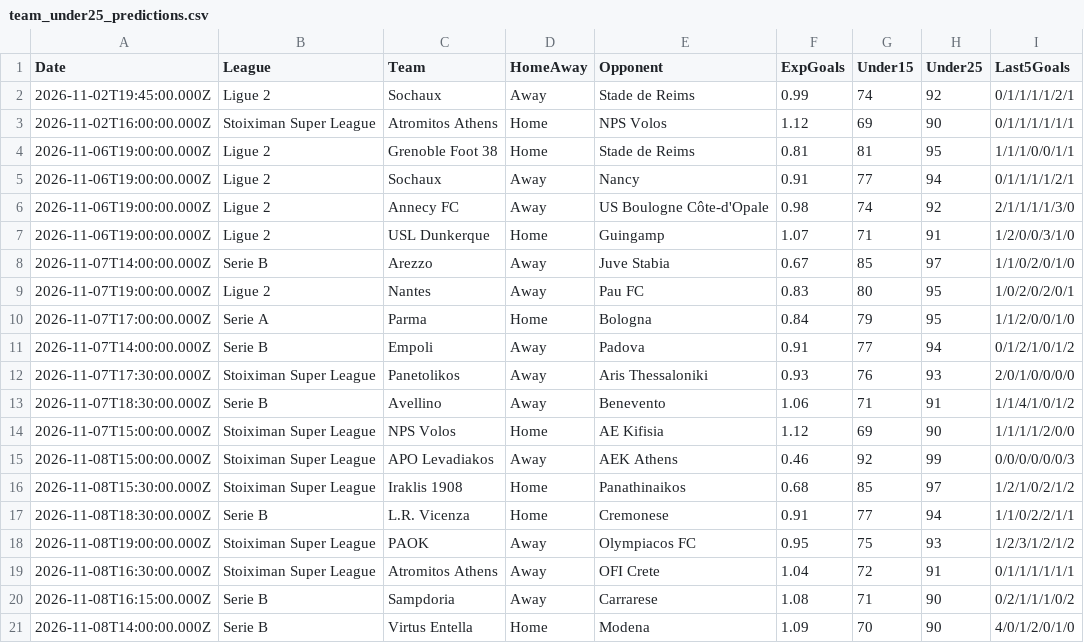
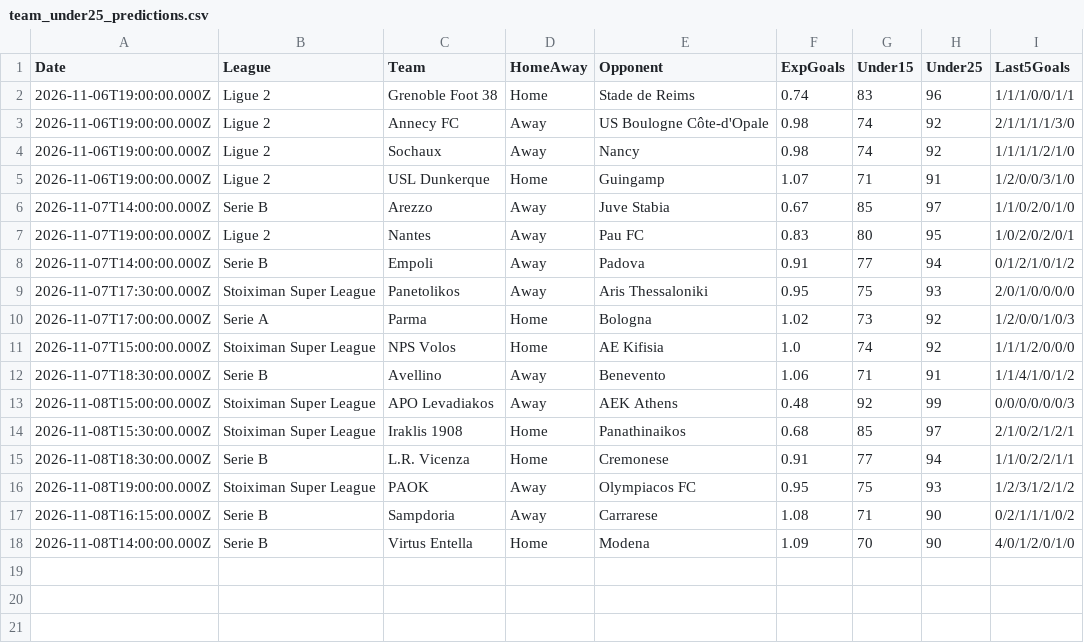
Before and after one commit to niibaboo/Under-Goals, a CSV file: docs/under-iq/scanners/team_under25/team_under25_predictions.csv, drawn as a sheet.

```diff
--- a/docs/under-iq/scanners/team_under25/team_under25_predictions.csv
+++ b/docs/under-iq/scanners/team_under25/team_under25_predictions.csv
@@ -1,7 +1,5 @@
 Date,League,Team,HomeAway,Opponent,ExpGoals,Under15,Under25,Last5Goals
-2026-11-02T19:45:00.000Z,Ligue 2,Sochaux,Away,Stade de Reims,0.99,74,92,0/1/1/1/1/2/1
-2026-11-02T16:00:00.000Z,Stoiximan Super League,Atromitos Athens,Home,NPS Volos,1.12,69,90,0/1/1/1/1/1/1
-2026-11-06T19:00:00.000Z,Ligue 2,Grenoble Foot 38,Home,Stade de Reims,0.81,81,95,1/1/1/0/0/1/1
-2026-11-06T19:00:00.000Z,Ligue 2,Sochaux,Away,Nancy,0.91,77,94,0/1/1/1/1/2/1
+2026-11-06T19:00:00.000Z,Ligue 2,Grenoble Foot 38,Home,Stade de Reims,0.74,83,96,1/1/1/0/0/1/1
 2026-11-06T19:00:00.000Z,Ligue 2,Annecy FC,Away,US Boulogne Côte-d'Opale,0.98,74,92,2/1/1/1/1/3/0
+2026-11-06T19:00:00.000Z,Ligue 2,Sochaux,Away,Nancy,0.98,74,92,1/1/1/1/2/1/0
 2026-11-06T19:00:00.000Z,Ligue 2,USL Dunkerque,Home,Guingamp,1.07,71,91,1/2/0/0/3/1/0
@@ -9,12 +7,11 @@ Date,League,Team,HomeAway,Opponent,ExpGoals,Under15,Under25,Last5Goals
 2026-11-07T19:00:00.000Z,Ligue 2,Nantes,Away,Pau FC,0.83,80,95,1/0/2/0/2/0/1
-2026-11-07T17:00:00.000Z,Serie A,Parma,Home,Bologna,0.84,79,95,1/1/2/0/0/1/0
 2026-11-07T14:00:00.000Z,Serie B,Empoli,Away,Padova,0.91,77,94,0/1/2/1/0/1/2
-2026-11-07T17:30:00.000Z,Stoiximan Super League,Panetolikos,Away,Aris Thessaloniki,0.93,76,93,2/0/1/0/0/0/0
+2026-11-07T17:30:00.000Z,Stoiximan Super League,Panetolikos,Away,Aris Thessaloniki,0.95,75,93,2/0/1/0/0/0/0
+2026-11-07T17:00:00.000Z,Serie A,Parma,Home,Bologna,1.02,73,92,1/2/0/0/1/0/3
+2026-11-07T15:00:00.000Z,Stoiximan Super League,NPS Volos,Home,AE Kifisia,1.0,74,92,1/1/1/2/0/0/0
 2026-11-07T18:30:00.000Z,Serie B,Avellino,Away,Benevento,1.06,71,91,1/1/4/1/0/1/2
-2026-11-07T15:00:00.000Z,Stoiximan Super League,NPS Volos,Home,AE Kifisia,1.12,69,90,1/1/1/1/2/0/0
-2026-11-08T15:00:00.000Z,Stoiximan Super League,APO Levadiakos,Away,AEK Athens,0.46,92,99,0/0/0/0/0/0/3
-2026-11-08T15:30:00.000Z,Stoiximan Super League,Iraklis 1908,Home,Panathinaikos,0.68,85,97,1/2/1/0/2/1/2
+2026-11-08T15:00:00.000Z,Stoiximan Super League,APO Levadiakos,Away,AEK Athens,0.48,92,99,0/0/0/0/0/0/3
+2026-11-08T15:30:00.000Z,Stoiximan Super League,Iraklis 1908,Home,Panathinaikos,0.68,85,97,2/1/0/2/1/2/1
 2026-11-08T18:30:00.000Z,Serie B,L.R. Vicenza,Home,Cremonese,0.91,77,94,1/1/0/2/2/1/1
 2026-11-08T19:00:00.000Z,Stoiximan Super League,PAOK,Away,Olympiacos FC,0.95,75,93,1/2/3/1/2/1/2
-2026-11-08T16:30:00.000Z,Stoiximan Super League,Atromitos Athens,Away,OFI Crete,1.04,72,91,0/1/1/1/1/1/1
 2026-11-08T16:15:00.000Z,Serie B,Sampdoria,Away,Carrarese,1.08,71,90,0/2/1/1/1/0/2
```
Also changed, not shown: docs/under-iq/scanners/cold_streak/cold_streak_predictions.csv, docs/under-iq/scanners/team_under15/team_under15_predictions.csv, 15 other files.
